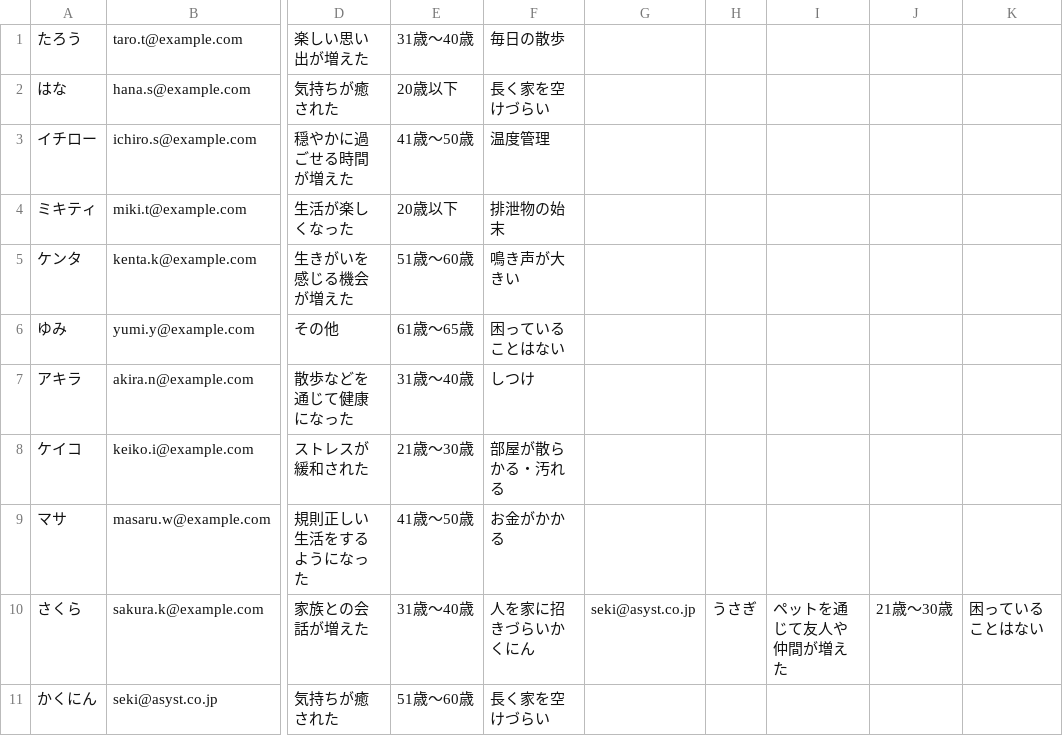
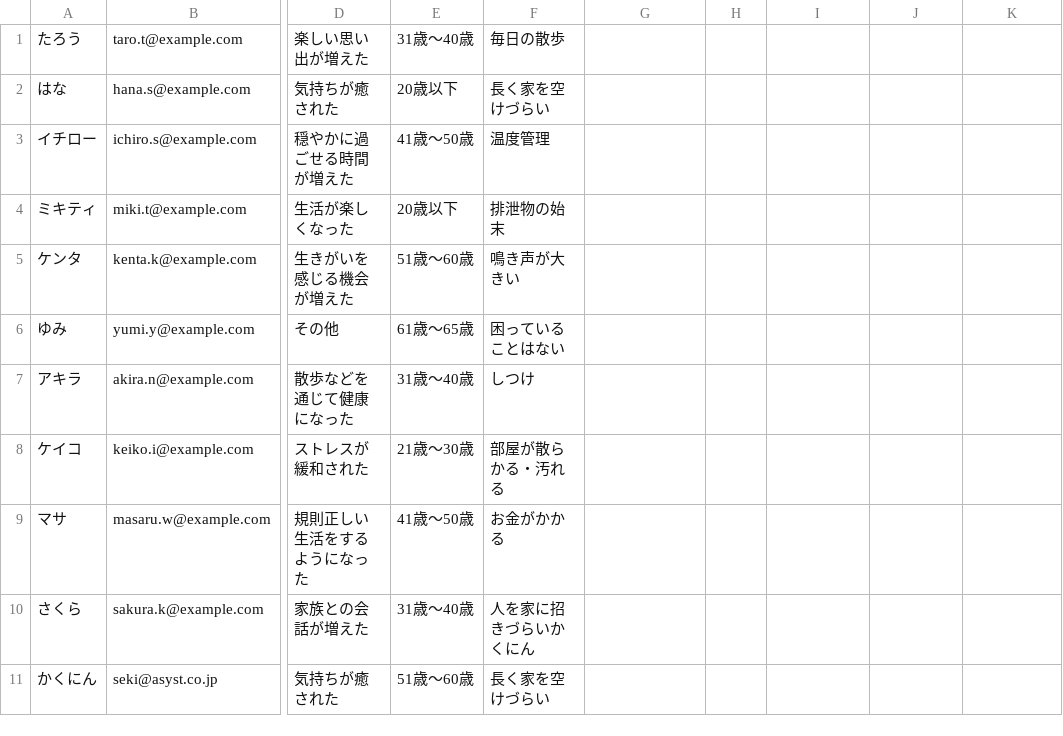
Before and after one commit to ys0815/kadai06_PHP01_06, a CSV file: data/data.csv, drawn as a sheet; only a part is shown, gaps mark what is left out; the diff names each change by its address in the sheet, - before the commit and + after, or states it on an @@ line.

Commit message:
微調整

```diff
--- a/data/data.csv
+++ b/data/data.csv
-G10: seki@asyst.co.jp
+G10: (empty)
-H10: うさぎ
+H10: (empty)
-I10: ペットを通じて友人や仲間が増えた
+I10: (empty)
-J10: 21歳〜30歳
+J10: (empty)
-K10: 困っていることはない
+K10: (empty)
```
